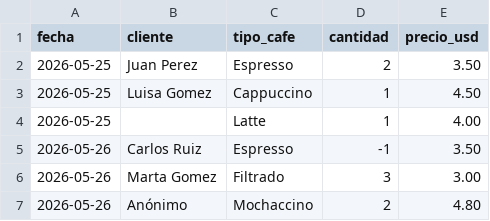
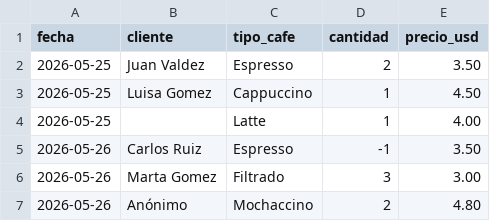
Before and after one commit to JuanDavidRamirezGarcia/cafe-data-pipeline, a CSV file: data/sales_coffee.csv, drawn as a sheet.

Commit message:
feat: actualizar cliente de pruebas a Juan Valdes

```diff
--- a/data/sales_coffee.csv
+++ b/data/sales_coffee.csv
@@ -1,3 +1,3 @@
 fecha,cliente,tipo_cafe,cantidad,precio_usd
-2026-05-25,Juan Perez,Espresso,2,3.50
+2026-05-25,Juan Valdez,Espresso,2,3.50
 2026-05-25,Luisa Gomez, Cappuccino ,1,4.50
```
